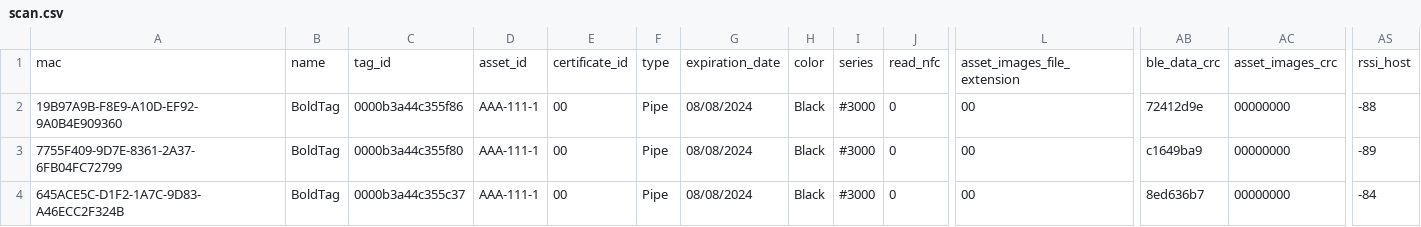
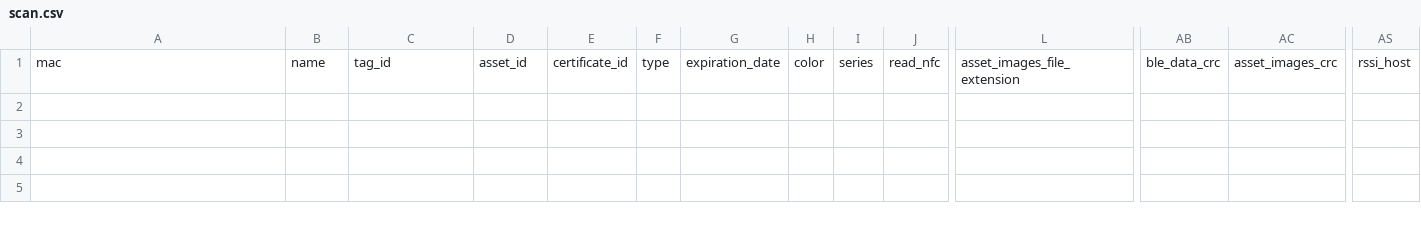
Before and after one commit to raquel-tgs/MyWebApp, a CSV file: c:/tgspoc/scan.csv, drawn as a sheet; only a part is shown, gaps mark what is left out; rows hold the shown columns only; the diff names each change by its address in the sheet, - before the commit and + after, or states it on an @@ line.

```diff
--- a/c:/tgspoc/scan.csv
+++ b/c:/tgspoc/scan.csv
-row 2: 19B97A9B-F8E9-A10D-EF92-9A0B4E909360 | BoldTag | 0000b3a44c355f86 | AAA-111-1 | 00 | Pipe | 08/08/2024 | Black | #3000 | 0 | 00 | 72412d9e | 00000000 | -88
-row 3: 7755F409-9D7E-8361-2A37-6FB04FC72799 | BoldTag | 0000b3a44c355f80 | AAA-111-1 | 00 | Pipe | 08/08/2024 | Black | #3000 | 0 | 00 | c1649ba9 | 00000000 | -89
-row 4: 645ACE5C-D1F2-1A7C-9D83-A46ECC2F324B | BoldTag | 0000b3a44c355c37 | AAA-111-1 | 00 | Pipe | 08/08/2024 | Black | #3000 | 0 | 00 | 8ed636b7 | 00000000 | -84
```
Also changed, not shown: 9 other files.
